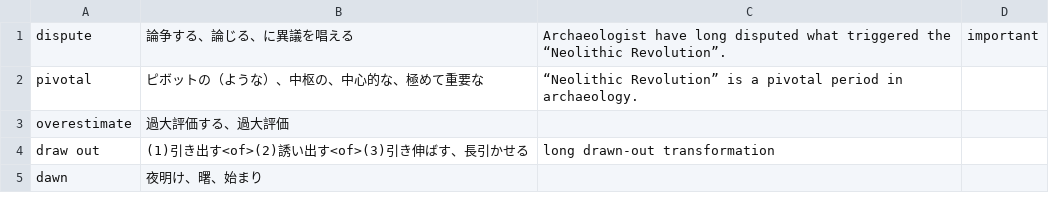
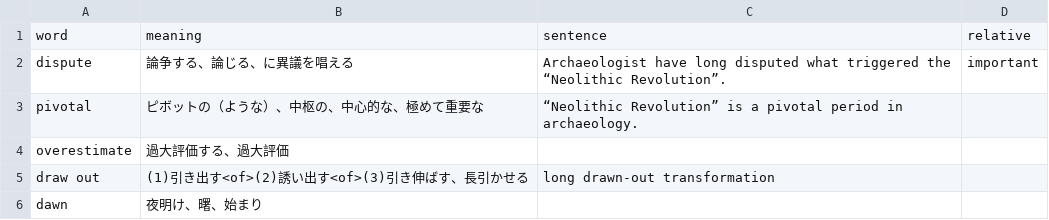
Before and after one commit to nogunogunogunogu/eng, a CSV file: words.csv, drawn as a sheet; only a part is shown; the diff covers the shown part only.

```diff
--- a/words.csv
+++ b/words.csv
@@ -1 +1,2 @@
+word,meaning,sentence,relative
 dispute,論争する、論じる、に異議を唱える,Archaeologist have long disputed what triggered the “Neolithic Revolution”.,important
```
Also changed, not shown: 22 edited cells elsewhere in this file.
